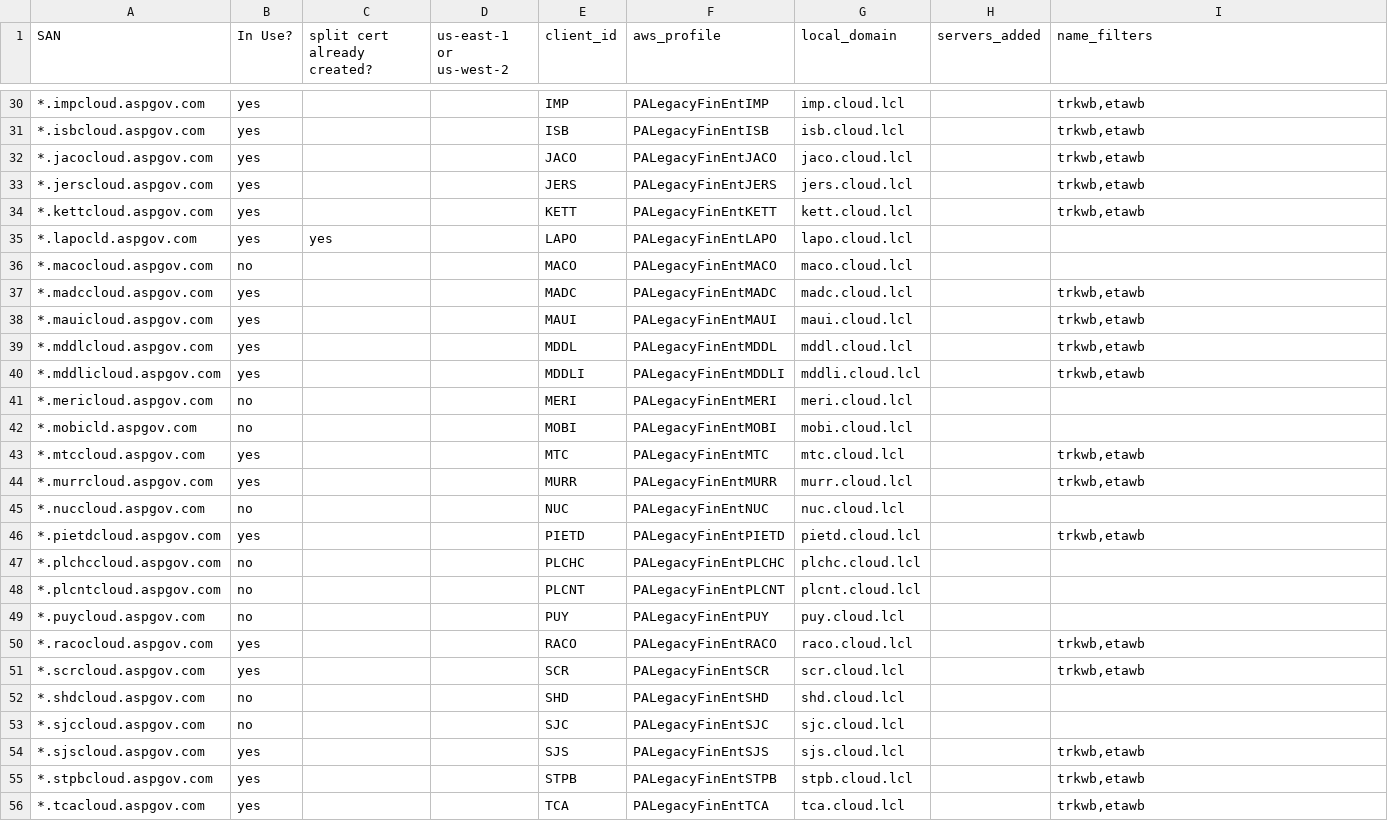
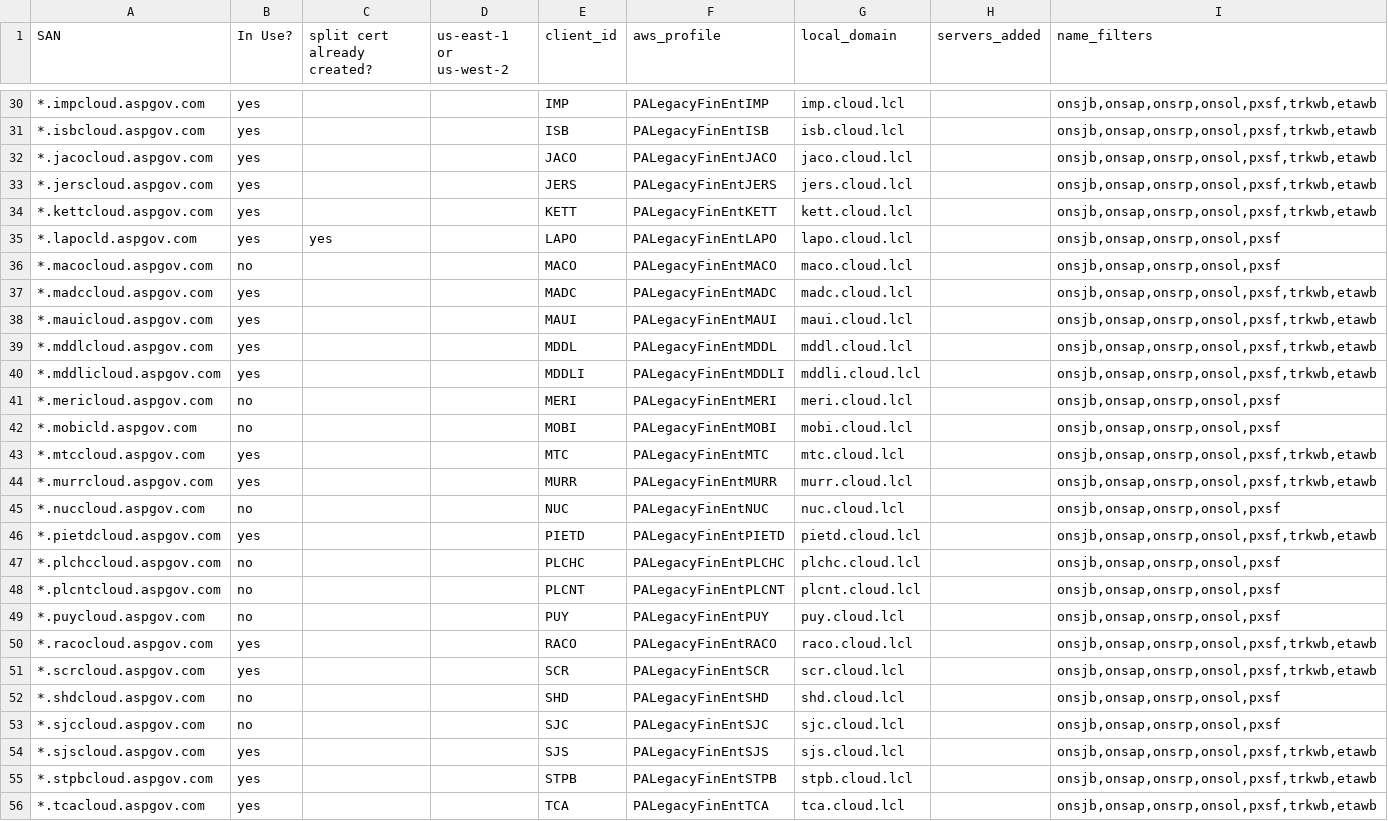
Before and after one commit to jeffshoy/maverick, a CSV file: scripts/sectigo/MassServerAdd/ASPGOV_SSLCertRenewal_2026-2027.csv, drawn as a sheet; only a part is shown, gaps mark what is left out; the diff covers the shown part only; the diff names each change by its address in the sheet, - before the commit and + after, or states it on an @@ line.

```diff
--- a/scripts/sectigo/MassServerAdd/ASPGOV_SSLCertRenewal_2026-2027.csv
+++ b/scripts/sectigo/MassServerAdd/ASPGOV_SSLCertRenewal_2026-2027.csv
-I30:I34 (name_filters): trkwb,etawb
+I30:I34 (name_filters): onsjb,onsap,onsrp,onsol,pxsf,trkwb,etawb
-I35:I36 (name_filters): (empty)
+I35:I36 (name_filters): onsjb,onsap,onsrp,onsol,pxsf
-I37:I40 (name_filters): trkwb,etawb
+I37:I40 (name_filters): onsjb,onsap,onsrp,onsol,pxsf,trkwb,etawb
-I41:I42 (name_filters): (empty)
+I41:I42 (name_filters): onsjb,onsap,onsrp,onsol,pxsf
-I43:I44 (name_filters): trkwb,etawb
+I43:I44 (name_filters): onsjb,onsap,onsrp,onsol,pxsf,trkwb,etawb
-I45 (name_filters): (empty)
+I45 (name_filters): onsjb,onsap,onsrp,onsol,pxsf
-I46 (name_filters): trkwb,etawb
+I46 (name_filters): onsjb,onsap,onsrp,onsol,pxsf,trkwb,etawb
-I47:I49 (name_filters): (empty)
+I47:I49 (name_filters): onsjb,onsap,onsrp,onsol,pxsf
-I50:I51 (name_filters): trkwb,etawb
+I50:I51 (name_filters): onsjb,onsap,onsrp,onsol,pxsf,trkwb,etawb
-I52:I53 (name_filters): (empty)
+I52:I53 (name_filters): onsjb,onsap,onsrp,onsol,pxsf
-I54:I56 (name_filters): trkwb,etawb
+I54:I56 (name_filters): onsjb,onsap,onsrp,onsol,pxsf,trkwb,etawb
```
Also changed, not shown: 1 added row and 65 edited cells elsewhere in this file, 9 other files.
